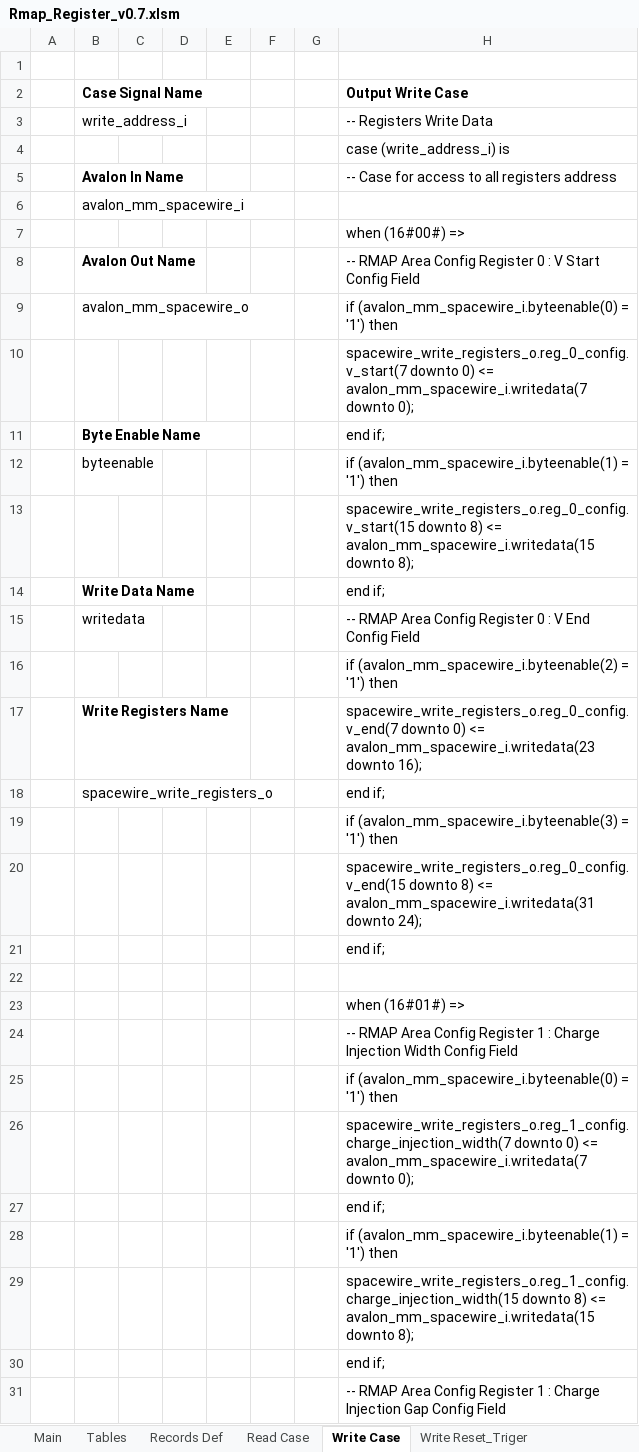
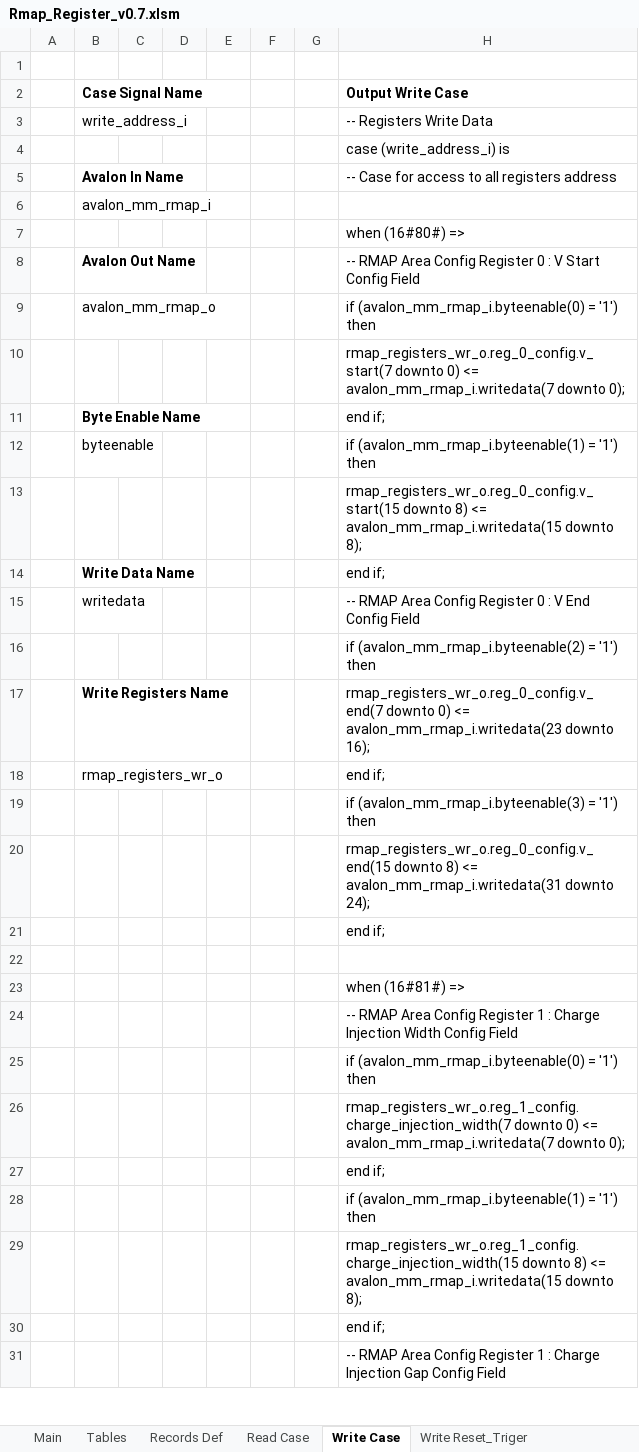
Before and after one commit to NSEE/SimuCam_Development_NFEE, an Excel workbook: FPGA_Developments/COM_Module_v1_8/References/Rmap_Register_v0.7.xlsm, sheet Write Case, drawn as a sheet; only a part is shown; values as stored, in another font and other column widths than the file's, no borders; charts and pictures not drawn; the diff covers the shown part only; the diff names each change by its address in the sheet, - before the commit and + after, or states it on an @@ line.

Commit message:
Finished adapting RMAP memory area

```diff
--- a/FPGA_Developments/COM_Module_v1_8/References/Rmap_Register_v0.7.xlsm (sheet Write Case)
+++ b/FPGA_Developments/COM_Module_v1_8/References/Rmap_Register_v0.7.xlsm (sheet Write Case)
-B6 (Case Signal Name): avalon_mm_spacewire_i
+B6 (Case Signal Name): avalon_mm_rmap_i
-H7 (Output Write Case): when (16#00#) =>
+H7 (Output Write Case): when (16#80#) =>
-B9 (Case Signal Name): avalon_mm_spacewire_o
+B9 (Case Signal Name): avalon_mm_rmap_o
-H9 (Output Write Case): if (avalon_mm_spacewire_i.byteenable(0) = '1')…
+H9 (Output Write Case): if (avalon_mm_rmap_i.byteenable(0) = '1')…
-H10 (Output Write Case): spacewire_write_registers_o.reg_0_config.v_start(7 downto 0) <= avalon_mm_spacewire_i.writedata(7 downto 0);
+H10 (Output Write Case): rmap_registers_wr_o.reg_0_config.v_start(7 downto 0) <= avalon_mm_rmap_i.writedata(7 downto 0);
-H12 (Output Write Case): if (avalon_mm_spacewire_i.byteenable(1) = '1')…
+H12 (Output Write Case): if (avalon_mm_rmap_i.byteenable(1) = '1')…
-H13 (Output Write Case): spacewire_write_registers_o.reg_0_config.v_start(15 downto 8) <= avalon_mm_spacewire_i.writedata(15 downto 8);
+H13 (Output Write Case): rmap_registers_wr_o.reg_0_config.v_start(15 downto 8) <= avalon_mm_rmap_i.writedata(15 downto 8);
-H16 (Output Write Case): if (avalon_mm_spacewire_i.byteenable(2) = '1')…
+H16 (Output Write Case): if (avalon_mm_rmap_i.byteenable(2) = '1')…
-H17 (Output Write Case): spacewire_write_registers_o.reg_0_config.v_end(7 downto 0) <= avalon_mm_spacewire_i.writedata(23 downto 16);
+H17 (Output Write Case): rmap_registers_wr_o.reg_0_config.v_end(7 downto 0) <= avalon_mm_rmap_i.writedata(23 downto 16);
-B18 (Case Signal Name): spacewire_write_registers_o
+B18 (Case Signal Name): rmap_registers_wr_o
-H19 (Output Write Case): if (avalon_mm_spacewire_i.byteenable(3) = '1')…
+H19 (Output Write Case): if (avalon_mm_rmap_i.byteenable(3) = '1')…
-H20 (Output Write Case): spacewire_write_registers_o.reg_0_config.v_end(15 downto 8) <= avalon_mm_spacewire_i.writedata(31 downto 24);
+H20 (Output Write Case): rmap_registers_wr_o.reg_0_config.v_end(15 downto 8) <= avalon_mm_rmap_i.writedata(31 downto 24);
-H23 (Output Write Case): when (16#01#) =>
+H23 (Output Write Case): when (16#81#) =>
-H25 (Output Write Case): if (avalon_mm_spacewire_i.byteenable(0) = '1')…
+H25 (Output Write Case): if (avalon_mm_rmap_i.byteenable(0) = '1')…
-H26 (Output Write Case): spacewire_write_registers_o.reg_1_config.charge_injection_width(7 downto 0) <= avalon_mm_spacewire_i.writedata(7 downto 0);
+H26 (Output Write Case): rmap_registers_wr_o.reg_1_config.charge_injection_width(7 downto 0) <= avalon_mm_rmap_i.writedata(7 downto 0);
-H28 (Output Write Case): if (avalon_mm_spacewire_i.byteenable(1) = '1')…
+H28 (Output Write Case): if (avalon_mm_rmap_i.byteenable(1) = '1')…
-H29 (Output Write Case): spacewire_write_registers_o.reg_1_config.charge_injection_width(15 downto 8) <= avalon_mm_spacewire_i.writedata(15 downto 8);
+H29 (Output Write Case): rmap_registers_wr_o.reg_1_config.charge_injection_width(15 downto 8) <= avalon_mm_rmap_i.writedata(15 downto 8);
```
Also changed, not shown: 2 added rows, 2 removed rows and 570 edited cells elsewhere in this sheet, sheet Main, sheet Read Case, sheet Write Reset_Triger, sheet Records Def, sheet Structs Def, formulas that keep their value, charts or pictures, FPGA_Developments/COM_Module_v1_8/References/Rmap_MemArea_v0.7.xlsm, 26 other files.
